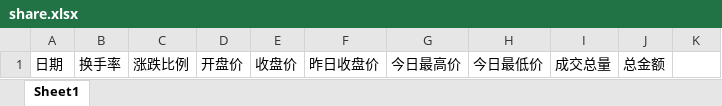
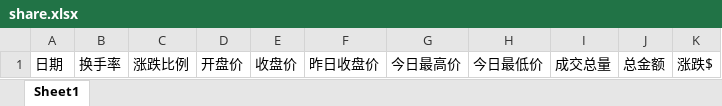
Before and after one commit to young-person/bobo, an Excel workbook: catwebservice/src/main/resources/datas/share/share.xlsx, sheet Sheet1, drawn as a sheet; values as stored, in another font and other column widths than the file's, no borders; the diff names each change by its address in the sheet, - before the commit and + after, or states it on an @@ line.

```diff
--- a/catwebservice/src/main/resources/datas/share/share.xlsx (sheet Sheet1)
+++ b/catwebservice/src/main/resources/datas/share/share.xlsx (sheet Sheet1)
-K1: (empty)
+K1: 涨跌$
```
Also changed, not shown: 21 other files.
